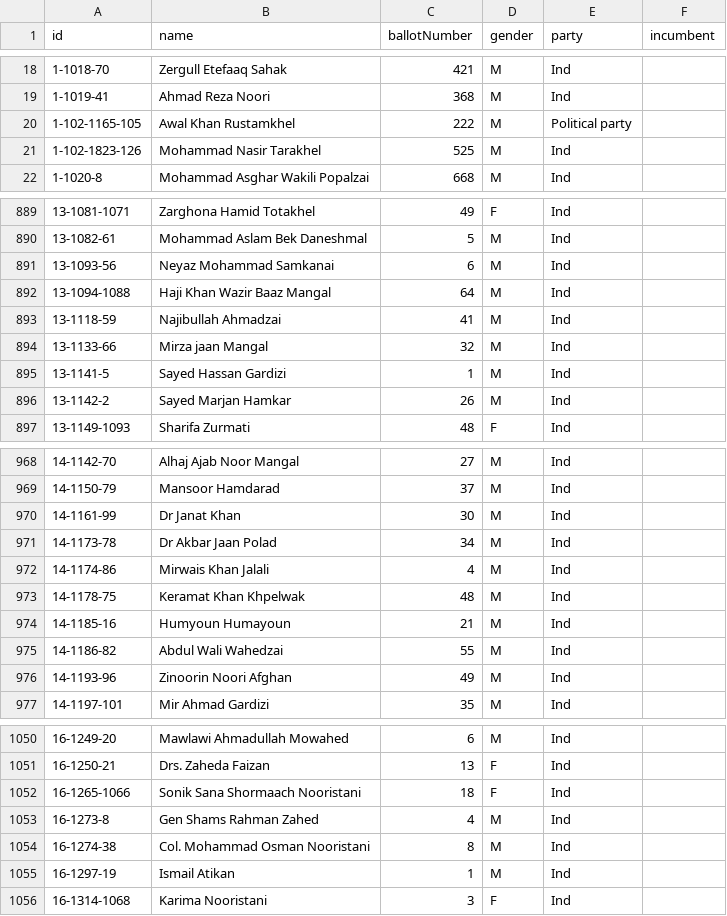
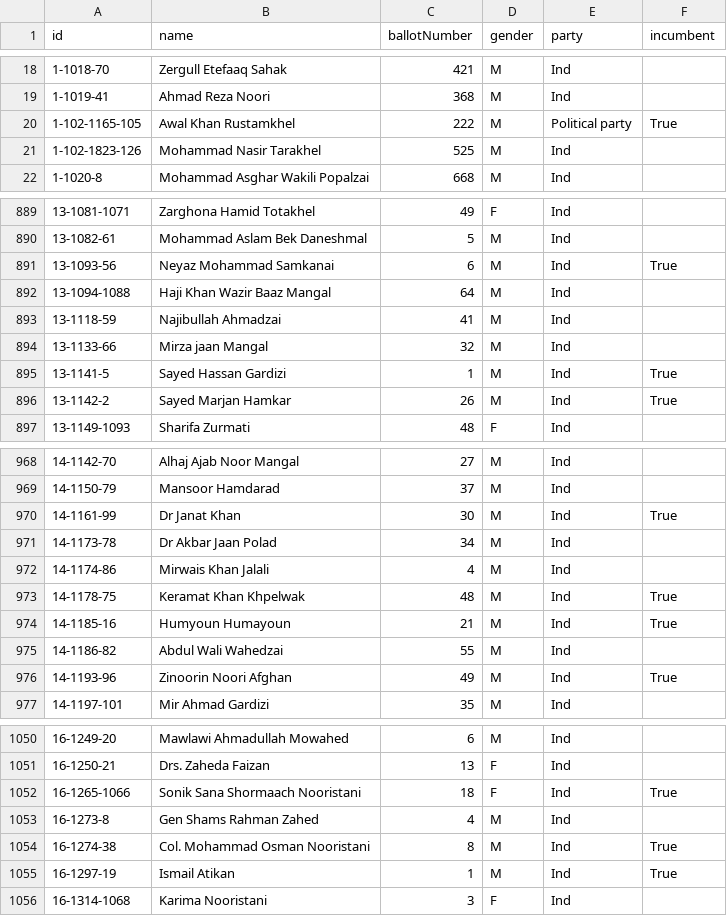
Before and after one commit to nditech/af-elections-data, a CSV file: 2018-wolesi-jirga/candidates.csv, drawn as a sheet; only a part is shown, gaps mark what is left out; the diff covers the shown part only.

Commit message:
Add incumbent status in candidates

```diff
--- a/2018-wolesi-jirga/candidates.csv
+++ b/2018-wolesi-jirga/candidates.csv
@@ -19,3 +19,3 @@ id,name,ballotNumber,gender,party,incumbent
 1-1019-41,Ahmad Reza Noori,368,M,Ind,
-1-102-1165-105,Awal Khan Rustamkhel,222,M,Political party,
+1-102-1165-105,Awal Khan Rustamkhel,222,M,Political party,True
 1-102-1823-126,Mohammad Nasir Tarakhel,525,M,Ind,
@@ -890,3 +890,3 @@ id,name,ballotNumber,gender,party,incumbent
 13-1082-61,Mohammad Aslam Bek Daneshmal,5,M,Ind,
-13-1093-56,Neyaz Mohammad Samkanai,6,M,Ind,
+13-1093-56,Neyaz Mohammad Samkanai,6,M,Ind,True
 13-1094-1088,Haji Khan Wazir Baaz Mangal,64,M,Ind,
@@ -894,4 +894,4 @@ id,name,ballotNumber,gender,party,incumbent
 13-1133-66,Mirza jaan Mangal,32,M,Ind,
-13-1141-5,Sayed Hassan Gardizi,1,M,Ind,
-13-1142-2,Sayed Marjan Hamkar,26,M,Ind,
+13-1141-5,Sayed Hassan Gardizi,1,M,Ind,True
+13-1142-2,Sayed Marjan Hamkar,26,M,Ind,True
 13-1149-1093,Sharifa Zurmati,48,F,Ind,
@@ -969,9 +969,9 @@ id,name,ballotNumber,gender,party,incumbent
 14-1150-79,Mansoor Hamdarad,37,M,Ind,
-14-1161-99,Dr Janat Khan,30,M,Ind,
+14-1161-99,Dr Janat Khan,30,M,Ind,True
 14-1173-78,Dr Akbar Jaan Polad,34,M,Ind,
 14-1174-86,Mirwais Khan Jalali,4,M,Ind,
-14-1178-75,Keramat Khan Khpelwak,48,M,Ind,
-14-1185-16,Humyoun Humayoun,21,M,Ind,
+14-1178-75,Keramat Khan Khpelwak,48,M,Ind,True
+14-1185-16,Humyoun Humayoun,21,M,Ind,True
 14-1186-82,Abdul Wali Wahedzai,55,M,Ind,
-14-1193-96,Zinoorin Noori Afghan,49,M,Ind,
+14-1193-96,Zinoorin Noori Afghan,49,M,Ind,True
 14-1197-101,Mir Ahmad Gardizi,35,M,Ind,
@@ -1051,6 +1051,6 @@ id,name,ballotNumber,gender,party,incumbent
 16-1250-21,Drs. Zaheda Faizan,13,F,Ind,
-16-1265-1066,Sonik Sana Shormaach Nooristani,18,F,Ind,
+16-1265-1066,Sonik Sana Shormaach Nooristani,18,F,Ind,True
 16-1273-8,Gen Shams Rahman Zahed,4,M,Ind,
-16-1274-38,Col. Mohammad Osman Nooristani,8,M,Ind,
-16-1297-19,Ismail Atikan,1,M,Ind,
+16-1274-38,Col. Mohammad Osman Nooristani,8,M,Ind,True
+16-1297-19,Ismail Atikan,1,M,Ind,True
 16-1314-1068,Karima Nooristani,3,F,Ind,
```
Also changed, not shown: 188 edited cells elsewhere in this file.
